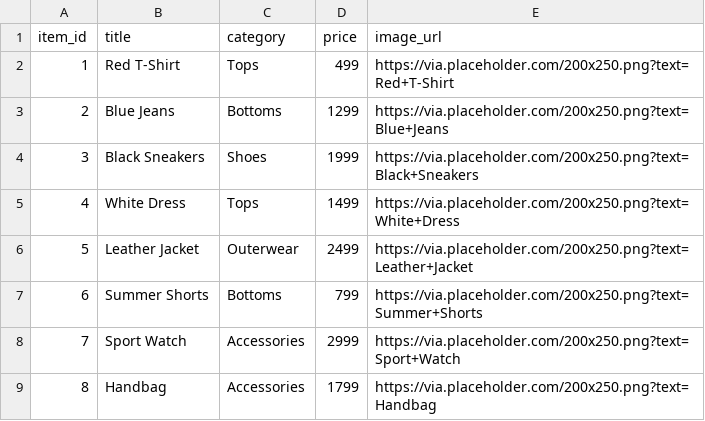
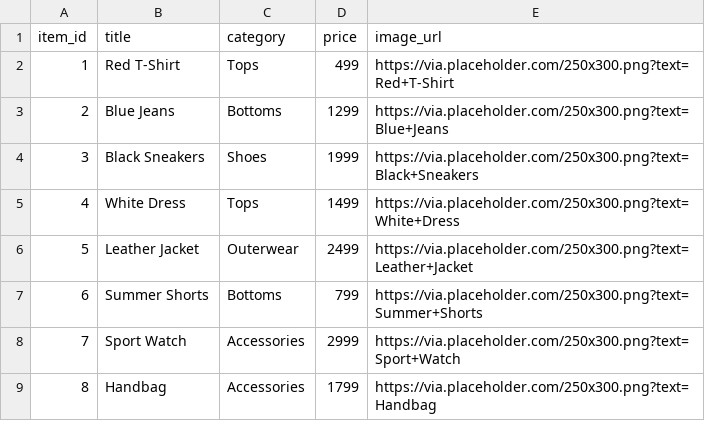
Before and after one commit to Saireddy81797/fashion-recommender-hybrid-gcn, a CSV file: data/items_meta.csv, drawn as a sheet.

Commit message:
items_meta.csv

```diff
--- a/data/items_meta.csv
+++ b/data/items_meta.csv
@@ -1,9 +1,9 @@
 item_id,title,category,price,image_url
-1,Red T-Shirt,Tops,499,https://via.placeholder.com/200x250.png?text=Red+T-Shirt
-2,Blue Jeans,Bottoms,1299,https://via.placeholder.com/200x250.png?text=Blue+Jeans
-3,Black Sneakers,Shoes,1999,https://via.placeholder.com/200x250.png?text=Black+Sneakers
-4,White Dress,Tops,1499,https://via.placeholder.com/200x250.png?text=White+Dress
-5,Leather Jacket,Outerwear,2499,https://via.placeholder.com/200x250.png?text=Leather+Jacket
-6,Summer Shorts,Bottoms,799,https://via.placeholder.com/200x250.png?text=Summer+Shorts
-7,Sport Watch,Accessories,2999,https://via.placeholder.com/200x250.png?text=Sport+Watch
-8,Handbag,Accessories,1799,https://via.placeholder.com/200x250.png?text=Handbag
+1,Red T-Shirt,Tops,499,https://via.placeholder.com/250x300.png?text=Red+T-Shirt
+2,Blue Jeans,Bottoms,1299,https://via.placeholder.com/250x300.png?text=Blue+Jeans
+3,Black Sneakers,Shoes,1999,https://via.placeholder.com/250x300.png?text=Black+Sneakers
+4,White Dress,Tops,1499,https://via.placeholder.com/250x300.png?text=White+Dress
+5,Leather Jacket,Outerwear,2499,https://via.placeholder.com/250x300.png?text=Leather+Jacket
+6,Summer Shorts,Bottoms,799,https://via.placeholder.com/250x300.png?text=Summer+Shorts
+7,Sport Watch,Accessories,2999,https://via.placeholder.com/250x300.png?text=Sport+Watch
+8,Handbag,Accessories,1799,https://via.placeholder.com/250x300.png?text=Handbag
```
